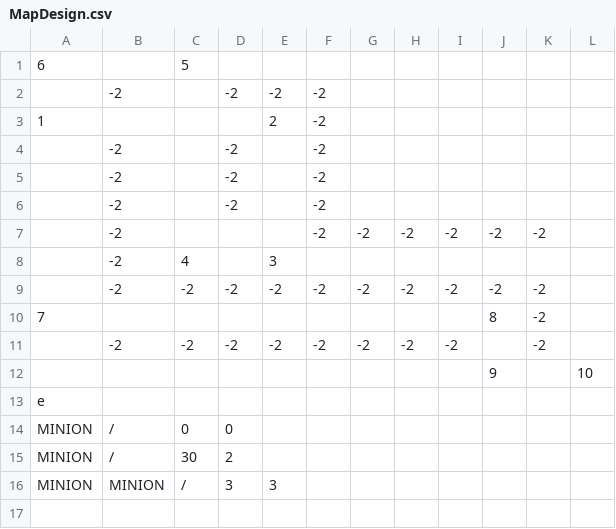
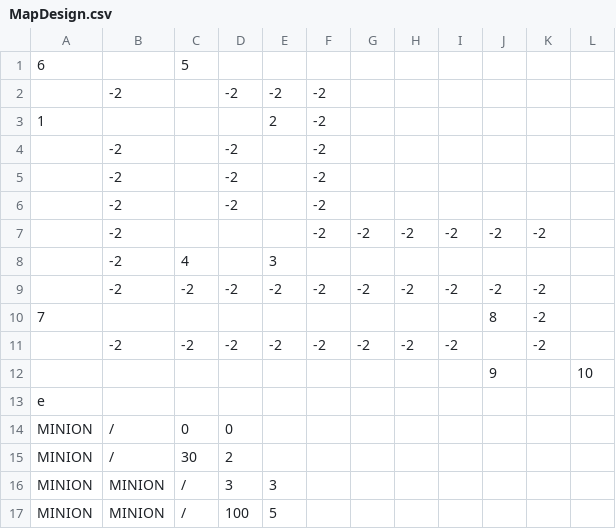
Before and after one commit to Negadrag/SP3, a CSV file: FrameWork Ver3.1/Base/Image/MapDesign.csv, drawn as a sheet.

```diff
--- a/FrameWork Ver3.1/Base/Image/MapDesign.csv
+++ b/FrameWork Ver3.1/Base/Image/MapDesign.csv
@@ -16 +16,2 @@ MINION,/,30,2,,,,,,,,
 MINION,MINION,/,3,3,,,,,,,
+MINION,MINION,/,100,5,,,,,,,
```
Also changed, not shown: 23 other files.
